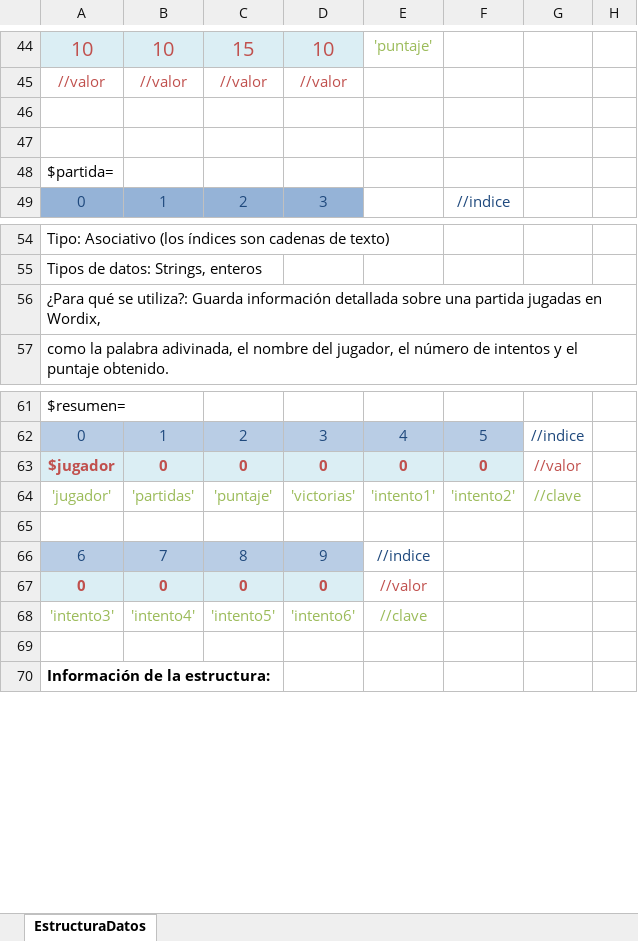
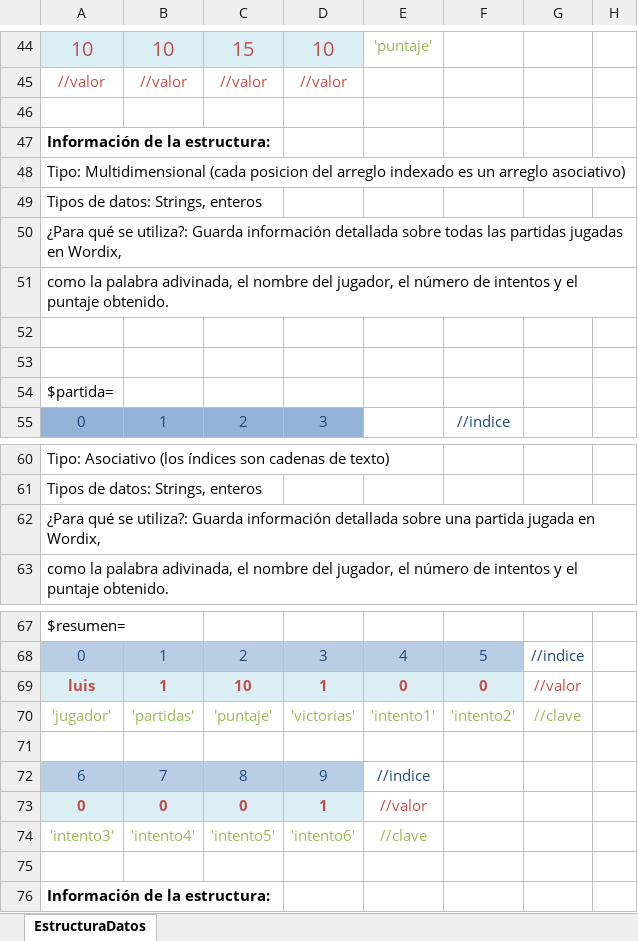
Before and after one commit to palomaSt/wordix, an Excel workbook: estructurasDatosWordix.xlsx, sheet EstructuraDatos, drawn as a sheet; only a part is shown, gaps mark what is left out; values as stored, in another font and other column widths than the file's, no borders; removed rows and columns are numbered as before the commit, all else as after; the diff names each change by its address in the sheet, - before the commit and + after, or states it on an @@ line.

```diff
--- a/estructurasDatosWordix.xlsx (sheet EstructuraDatos)
+++ b/estructurasDatosWordix.xlsx (sheet EstructuraDatos)
+row 47: Información de la estructura:
+row 48: Tipo: Multidimensional (cada posicion del arreglo indexado es un arreglo asociativo)
+row 49: Tipos de datos: Strings, enteros
+row 50: ¿Para qué se utiliza?: Guarda información detallada sobre todas las partidas jugadas en Wordix,
+row 51: como la palabra adivinada, el nombre del jugador, el número de intentos y el puntaje obtenido.
+row 52: (empty)
-A62: …una partida jugadas en Wordix,
+A62: …una partida jugada en Wordix,
-row 63: $jugador | 0 | 0 | 0 | 0 | 0 | //valor
+row 69: luis | 1 | 10 | 1 | 0 | 0 | //valor
-D73: 0
+D73: 1
```
Also changed, not shown: 3 other files.
